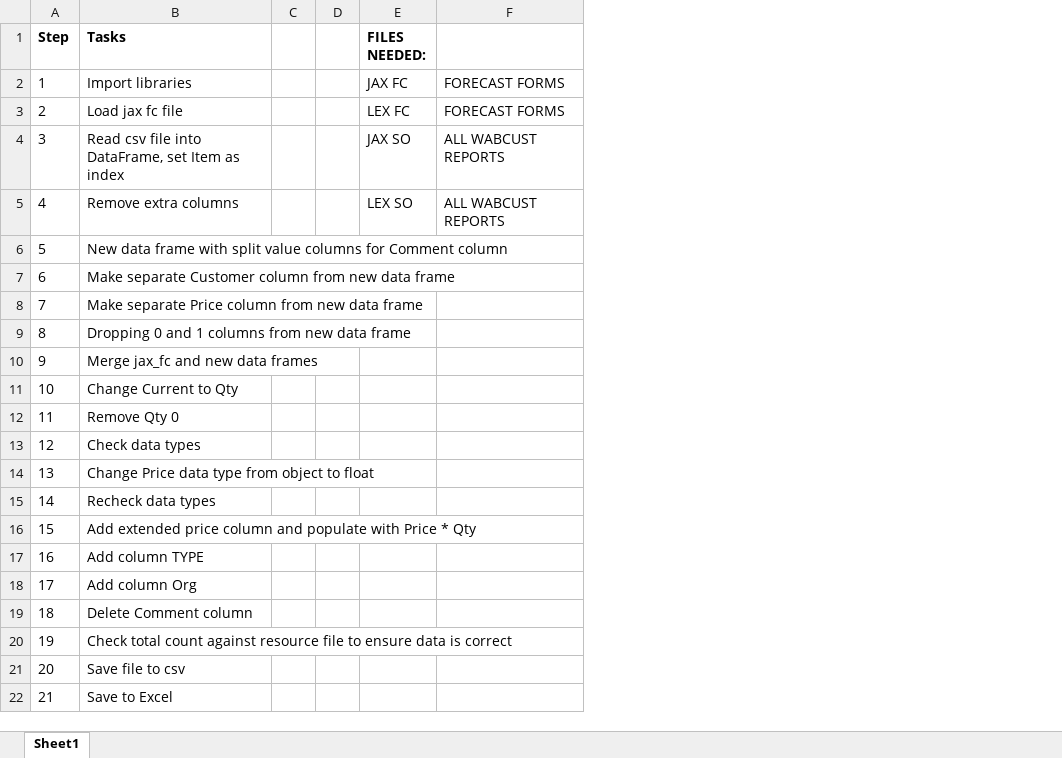
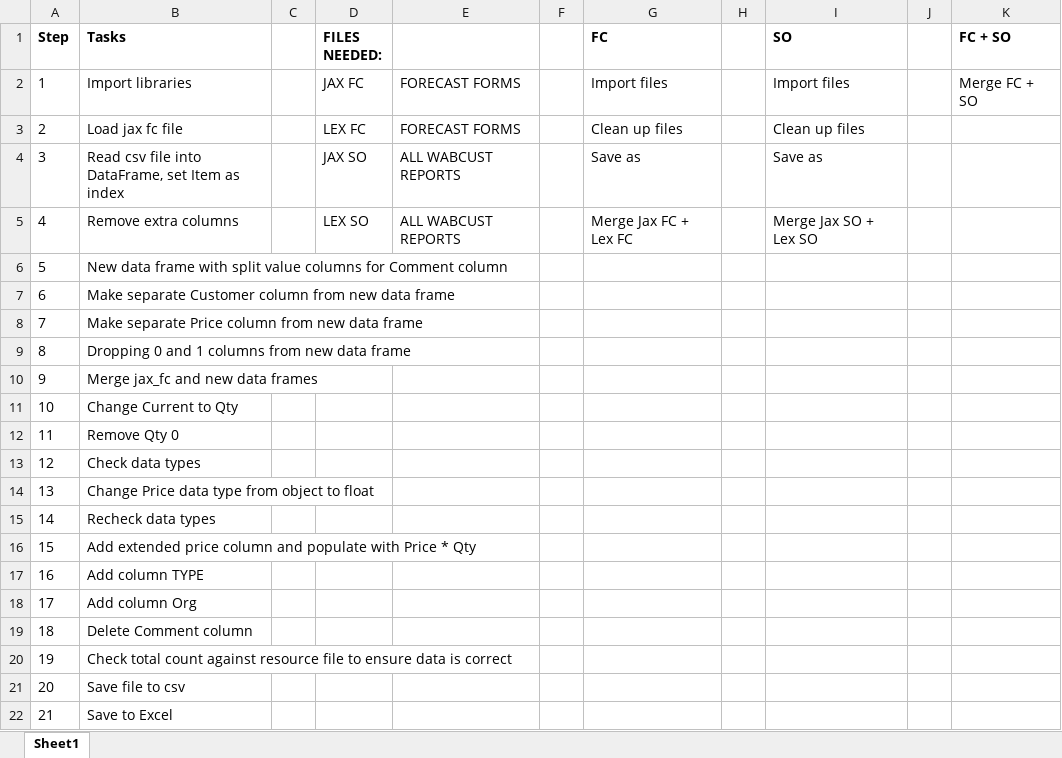
Before and after one commit to Emily-Keymon/data-analysis, an Excel workbook: Resources/Steps.xlsx, sheet Sheet1, drawn as a sheet; values as stored, in another font and other column widths than the file's, no borders; removed rows and columns are numbered as before the commit, all else as after; the diff names each change by its address in the sheet, - before the commit and + after, or states it on an @@ line.

Commit message:
updated steps file

```diff
--- a/Resources/Steps.xlsx (sheet Sheet1)
+++ b/Resources/Steps.xlsx (sheet Sheet1)
-column D, empty
+column F, empty
+column G (FC), rows 2-5: Import files | Clean up files | Save as | Merge Jax FC + Lex FC
+column H, empty
+column I (SO), rows 2-5: Import files | Clean up files | Save as | Merge Jax SO + Lex SO
+column J, empty
+column K (FC + SO), row 2: Merge FC + SO
```
